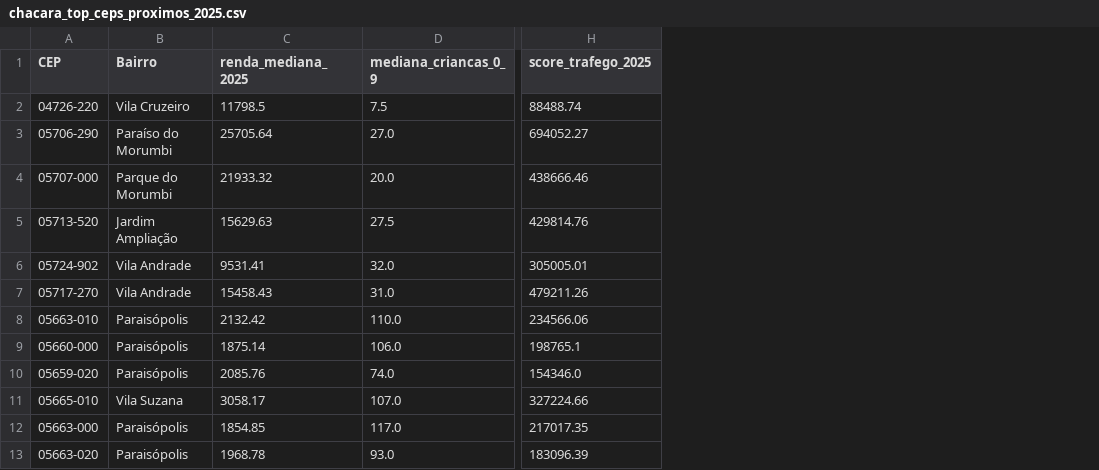
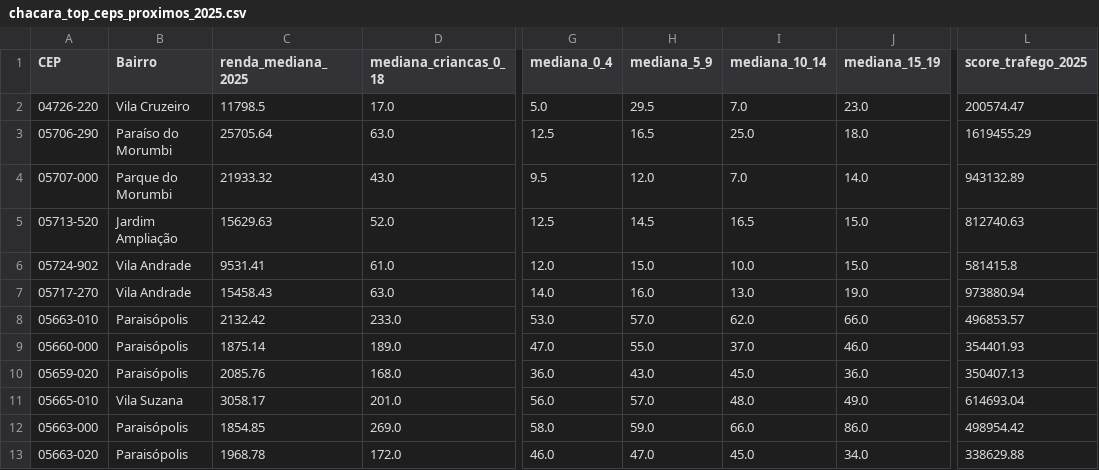
Before and after one commit to brenoazvd/ibge_socioeconomico_elvira-brandao, a CSV file: analises/analise_2.0/chacara_top_ceps_proximos_2025.csv, drawn as a sheet; only a part is shown, gaps mark what is left out; removed rows and columns are numbered as before the commit, all else as after; the diff names each change by its address in the sheet, - before the commit and + after, or states it on an @@ line.

```diff
--- a/analises/analise_2.0/chacara_top_ceps_proximos_2025.csv
+++ b/analises/analise_2.0/chacara_top_ceps_proximos_2025.csv
-column D (mediana_criancas_0_9), rows 2-13: 7.5 | 27.0 | 20.0 | 27.5 | 32.0 | 31.0 | 110.0 | 106.0 | 74.0 | 107.0 | 117.0 | 93.0
+column D (mediana_criancas_0_18), rows 2-13: 17.0 | 63.0 | 43.0 | 52.0 | 61.0 | 63.0 | 233.0 | 189.0 | 168.0 | 201.0 | 269.0 | 172.0
+column G (mediana_0_4), rows 2-13: 5.0 | 12.5 | 9.5 | 12.5 | 12.0 | 14.0 | 53.0 | 47.0 | 36.0 | 56.0 | 58.0 | 46.0
+column H (mediana_5_9), rows 2-13: 29.5 | 16.5 | 12.0 | 14.5 | 15.0 | 16.0 | 57.0 | 55.0 | 43.0 | 57.0 | 59.0 | 47.0
+column I (mediana_10_14), rows 2-13: 7.0 | 25.0 | 7.0 | 16.5 | 10.0 | 13.0 | 62.0 | 37.0 | 45.0 | 48.0 | 66.0 | 45.0
+column J (mediana_15_19), rows 2-13: 23.0 | 18.0 | 14.0 | 15.0 | 15.0 | 19.0 | 66.0 | 46.0 | 36.0 | 49.0 | 86.0 | 34.0
-L2 (score_trafego_2025): 88488.74
+L2 (score_trafego_2025): 200574.47
-L3 (score_trafego_2025): 694052.27
+L3 (score_trafego_2025): 1619455.29
-L4 (score_trafego_2025): 438666.46
+L4 (score_trafego_2025): 943132.89
-L5 (score_trafego_2025): 429814.76
+L5 (score_trafego_2025): 812740.63
-L6 (score_trafego_2025): 305005.01
+L6 (score_trafego_2025): 581415.8
-L7 (score_trafego_2025): 479211.26
+L7 (score_trafego_2025): 973880.94
-L8 (score_trafego_2025): 234566.06
+L8 (score_trafego_2025): 496853.57
-L9 (score_trafego_2025): 198765.1
+L9 (score_trafego_2025): 354401.93
-L10 (score_trafego_2025): 154346.0
+L10 (score_trafego_2025): 350407.13
-L11 (score_trafego_2025): 327224.66
+L11 (score_trafego_2025): 614693.04
-L12 (score_trafego_2025): 217017.35
+L12 (score_trafego_2025): 498954.42
-L13 (score_trafego_2025): 183096.39
+L13 (score_trafego_2025): 338629.88
```
Also changed, not shown: analises/analise_2.0/chacara_top_ceps_filtrados_2025.csv, analises/analise_2.0/chacara_top_ceps_filtrados_top20.csv, 7 other files.
